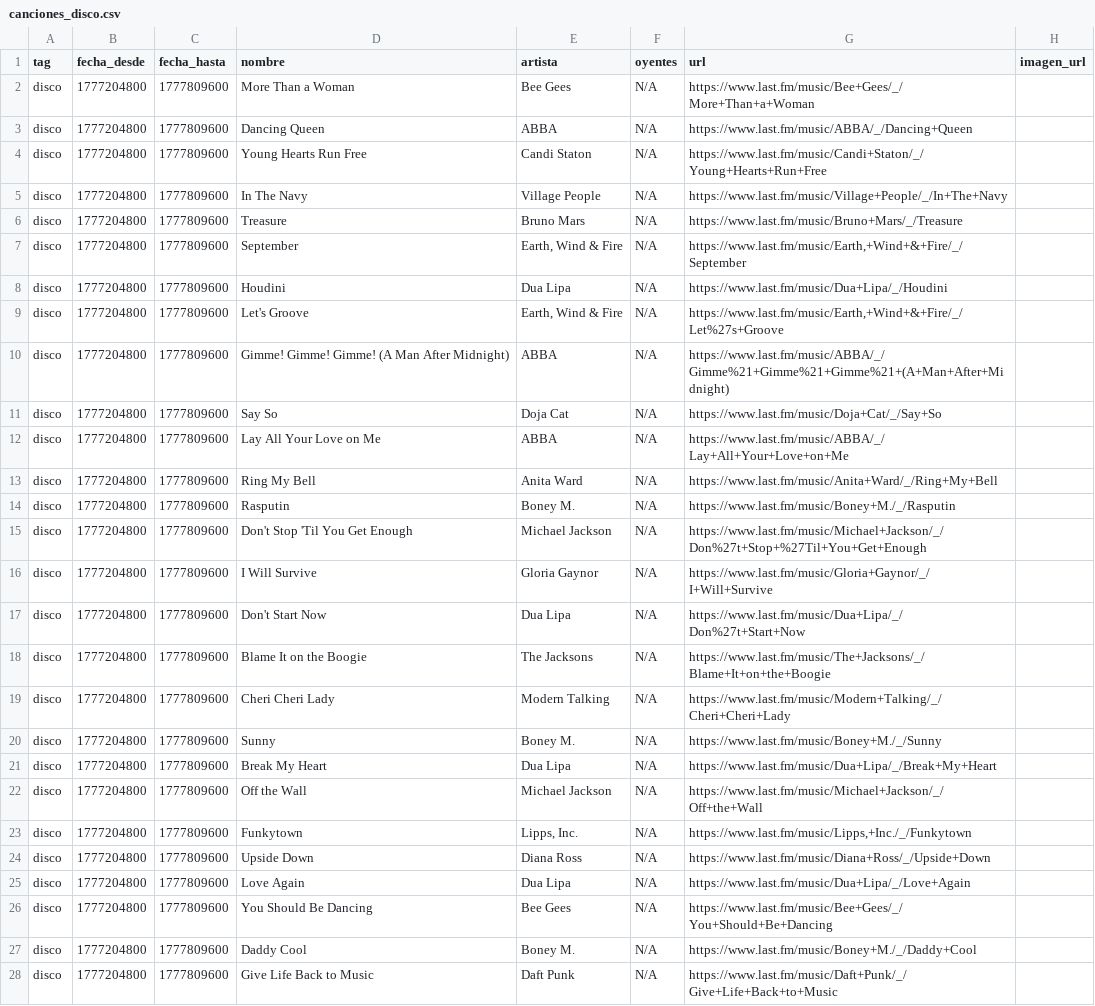
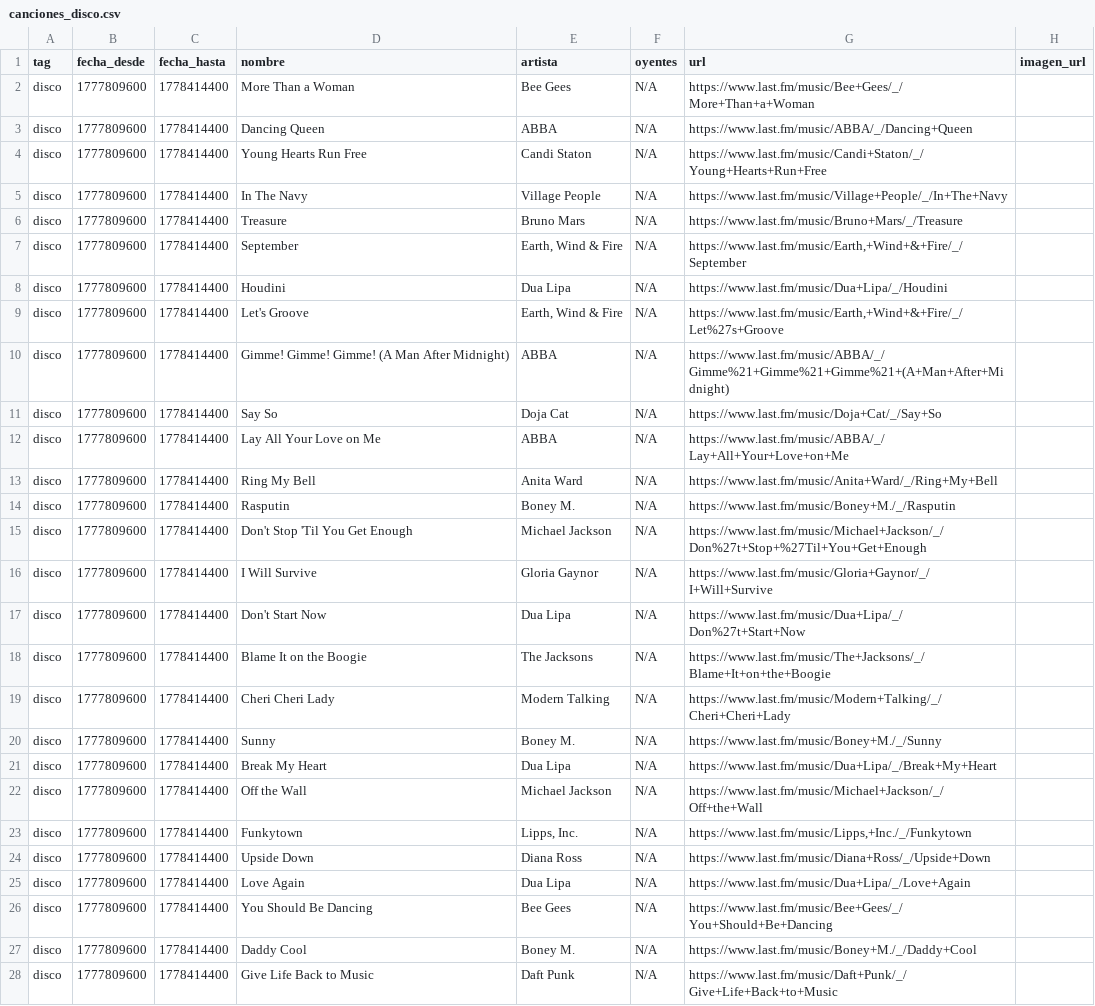
Before and after one commit to Leonidasss07/Bot-Squad, a CSV file: data/clean/canciones_disco.csv, drawn as a sheet; only a part is shown; the diff covers the shown part only; the diff names each change by its address in the sheet, - before the commit and + after, or states it on an @@ line.

```diff
--- a/data/clean/canciones_disco.csv
+++ b/data/clean/canciones_disco.csv
-B2:B28 (fecha_desde): 1777204800
+B2:B28 (fecha_desde): 1777809600
-C2:C28 (fecha_hasta): 1777809600
+C2:C28 (fecha_hasta): 1778414400
```
Also changed, not shown: 146 edited cells elsewhere in this file, data/clean/artistas_populares.csv, data/clean/canciones_hip-hop.csv, 18 other files.
